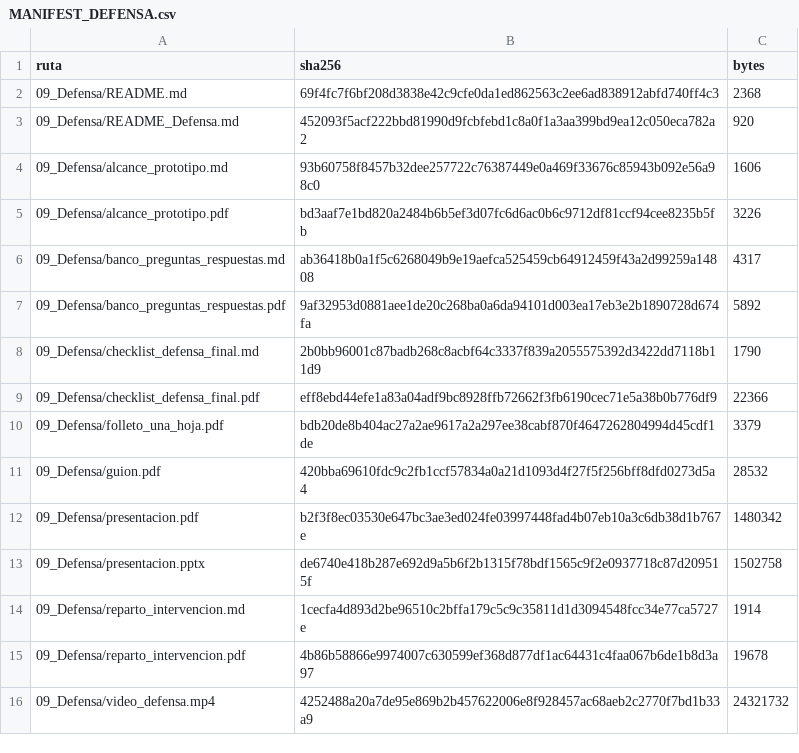
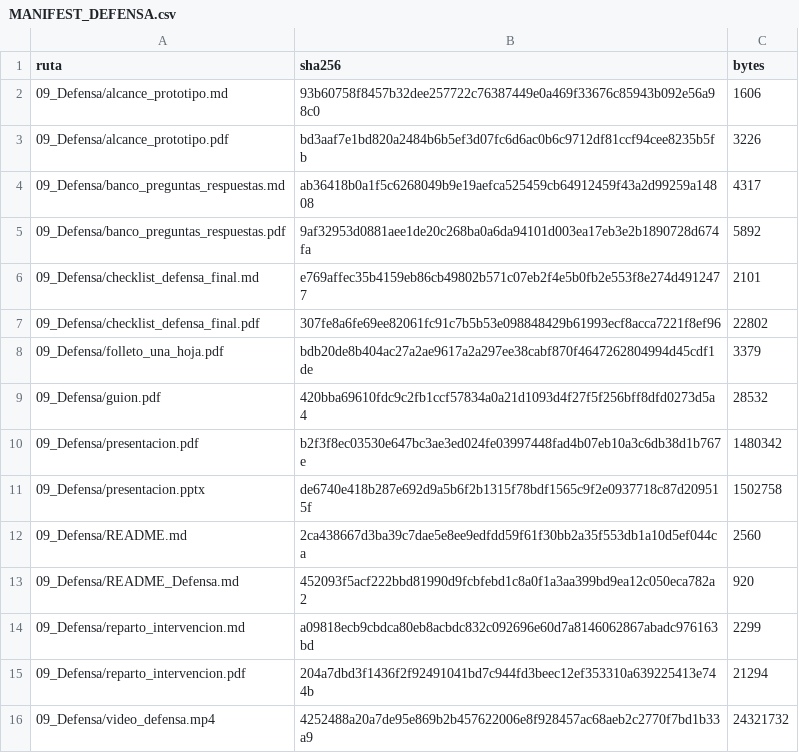
Before and after one commit to gleiston-guerrero/FabroGym_ISR401, a CSV file: 09_Defensa/MANIFEST_DEFENSA.csv, drawn as a sheet.

Commit message:
cerrar integridad documental de defensa y trazabilidad
Regenera el manifiesto de defensa sobre los artefactos vigentes, alinea la documentación ética y amplía las aclaraciones de trazabilidad sobre capturas A2 y mensajes históricos de commits observados.

```diff
--- a/09_Defensa/MANIFEST_DEFENSA.csv
+++ b/09_Defensa/MANIFEST_DEFENSA.csv
@@ -1,4 +1,2 @@
 ruta,sha256,bytes
-09_Defensa/README.md,69f4fc7f6bf208d3838e42c9cfe0da1ed862563c2ee6ad838912abfd740ff4c3,2368
-09_Defensa/README_Defensa.md,452093f5acf222bbd81990d9fcbfebd1c8a0f1a3aa399bd9ea12c050eca782a2,920
 09_Defensa/alcance_prototipo.md,93b60758f8457b32dee257722c76387449e0a469f33676c85943b092e56a98c0,1606
@@ -7,4 +5,4 @@
 09_Defensa/banco_preguntas_respuestas.pdf,9af32953d0881aee1de20c268ba0a6da94101d003ea17eb3e2b1890728d674fa,5892
-09_Defensa/checklist_defensa_final.md,2b0bb96001c87badb268c8acbf64c3337f839a2055575392d3422dd7118b11d9,1790
-09_Defensa/checklist_defensa_final.pdf,eff8ebd44efe1a83a04adf9bc8928ffb72662f3fb6190cec71e5a38b0b776df9,22366
+09_Defensa/checklist_defensa_final.md,e769affec35b4159eb86cb49802b571c07eb2f4e5b0fb2e553f8e274d4912477,2101
+09_Defensa/checklist_defensa_final.pdf,307fe8a6fe69ee82061fc91c7b5b53e098848429b61993ecf8acca7221f8ef96,22802
 09_Defensa/folleto_una_hoja.pdf,bdb20de8b404ac27a2ae9617a2a297ee38cabf870f4647262804994d45cdf1de,3379
@@ -13,4 +11,6 @@
 09_Defensa/presentacion.pptx,de6740e418b287e692d9a5b6f2b1315f78bdf1565c9f2e0937718c87d209515f,1502758
-09_Defensa/reparto_intervencion.md,1cecfa4d893d2be96510c2bffa179c5c9c35811d1d3094548fcc34e77ca5727e,1914
-09_Defensa/reparto_intervencion.pdf,4b86b58866e9974007c630599ef368d877df1ac64431c4faa067b6de1b8d3a97,19678
+09_Defensa/README.md,2ca438667d3ba39c7dae5e8ee9edfdd59f61f30bb2a35f553db1a10d5ef044ca,2560
+09_Defensa/README_Defensa.md,452093f5acf222bbd81990d9fcbfebd1c8a0f1a3aa399bd9ea12c050eca782a2,920
+09_Defensa/reparto_intervencion.md,a09818ecb9cbdca80eb8acbdc832c092696e60d7a8146062867abadc976163bd,2299
+09_Defensa/reparto_intervencion.pdf,204a7dbd3f1436f2f92491041bd7c944fd3beec12ef353310a639225413e744b,21294
 09_Defensa/video_defensa.mp4,4252488a20a7de95e869b2b457622006e8f928457ac68aeb2c2770f7bd1b33a9,24321732
```
Also changed, not shown: 3 other files.
